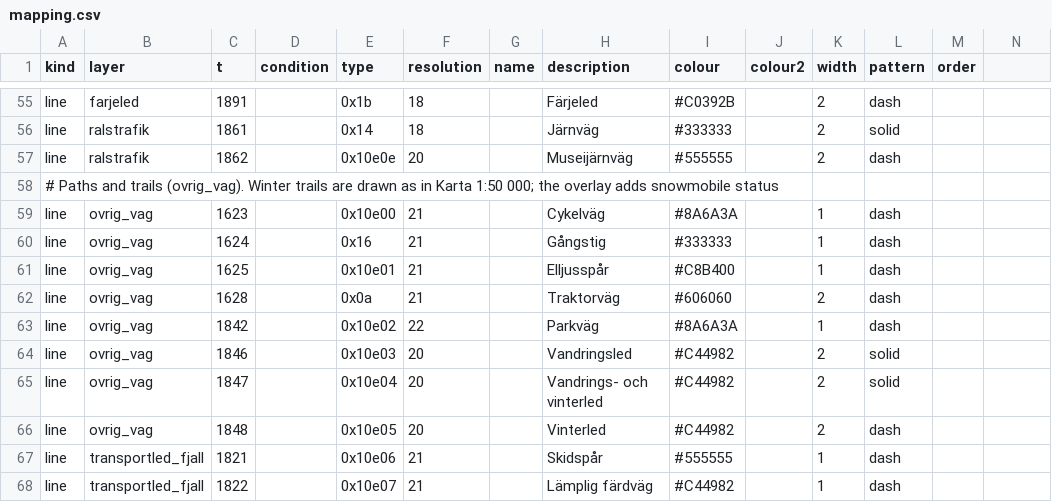
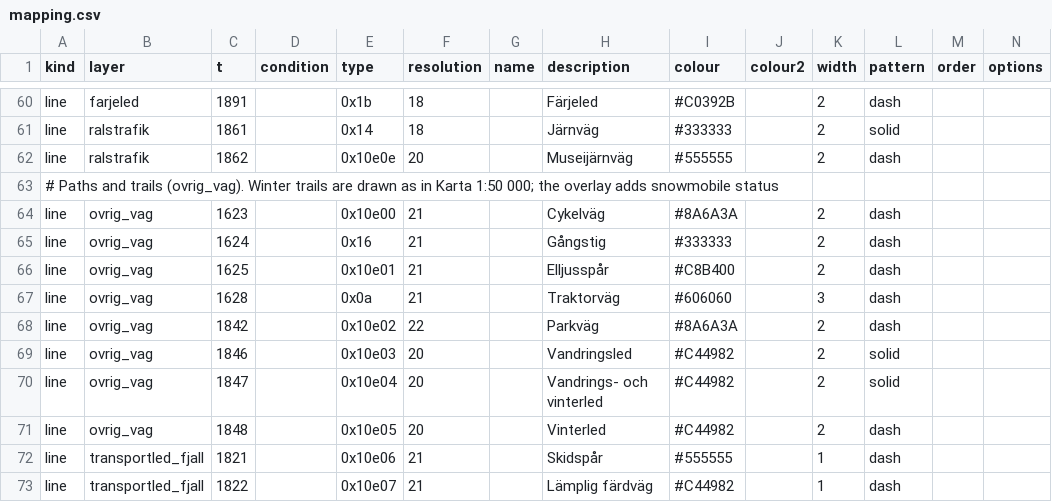
Before and after one commit to nilande/lm-garmin, a CSV file: styles/topo50/mapping.csv, drawn as a sheet; only a part is shown, gaps mark what is left out; the diff covers the shown part only.

```diff
--- a/styles/topo50/mapping.csv
+++ b/styles/topo50/mapping.csv
@@ -1 +1 @@
-kind,layer,t,condition,type,resolution,name,description,colour,colour2,width,pattern,order
+kind,layer,t,condition,type,resolution,name,description,colour,colour2,width,pattern,order,options
@@ -58,7 +63,7 @@ line,ralstrafik,1862,,0x10e0e,20,,Museijärnväg,#555555,,2,dash,
 # Paths and trails (ovrig_vag). Winter trails are drawn as in Karta 1:50 000; the overlay adds snowmobile status
-line,ovrig_vag,1623,,0x10e00,21,,Cykelväg,#8A6A3A,,1,dash,
-line,ovrig_vag,1624,,0x16,21,,Gångstig,#333333,,1,dash,
-line,ovrig_vag,1625,,0x10e01,21,,Elljusspår,#C8B400,,1,dash,
-line,ovrig_vag,1628,,0x0a,21,,Traktorväg,#606060,,2,dash,
-line,ovrig_vag,1842,,0x10e02,22,,Parkväg,#8A6A3A,,1,dash,
+line,ovrig_vag,1623,,0x10e00,21,,Cykelväg,#8A6A3A,,2,dash,
+line,ovrig_vag,1624,,0x16,21,,Gångstig,#333333,,2,dash,
+line,ovrig_vag,1625,,0x10e01,21,,Elljusspår,#C8B400,,2,dash,
+line,ovrig_vag,1628,,0x0a,21,,Traktorväg,#606060,,3,dash,
+line,ovrig_vag,1842,,0x10e02,22,,Parkväg,#8A6A3A,,2,dash,
 line,ovrig_vag,1846,,0x10e03,20,,Vandringsled,#C44982,,2,solid,
```
Also changed, not shown: 5 added rows and 27 edited cells elsewhere in this file, 14 other files.
